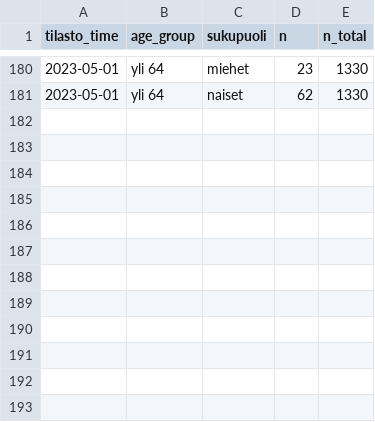
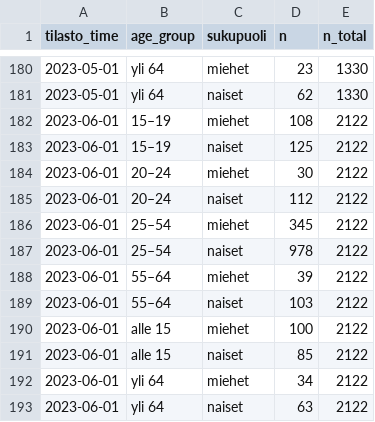
Before and after one commit to datahuone/shiny_app, a CSV file: data/summaries/age_sex_month_nonpop.csv, drawn as a sheet; only a part is shown, gaps mark what is left out.

Commit message:
kesäkuun_luvut
- päivitetty kesäkuun data
- muutettu yhden teidoston nimeä
- päivitetty etusivulle tuoreet luvut

```diff
--- a/data/summaries/age_sex_month_nonpop.csv
+++ b/data/summaries/age_sex_month_nonpop.csv
@@ -181 +181,13 @@ tilasto_time,age_group,sukupuoli,n,n_total
 2023-05-01,yli 64,naiset,62,1330
+2023-06-01,15–19,miehet,108,2122
+2023-06-01,15–19,naiset,125,2122
+2023-06-01,20–24,miehet,30,2122
+2023-06-01,20–24,naiset,112,2122
+2023-06-01,25–54,miehet,345,2122
+2023-06-01,25–54,naiset,978,2122
+2023-06-01,55–64,miehet,39,2122
+2023-06-01,55–64,naiset,103,2122
+2023-06-01,alle 15,miehet,100,2122
+2023-06-01,alle 15,naiset,85,2122
+2023-06-01,yli 64,miehet,34,2122
+2023-06-01,yli 64,naiset,63,2122
```
Also changed, not shown: data/summaries/age_gender.csv, data/summaries/employed_age_pop.csv, 7 other files.
